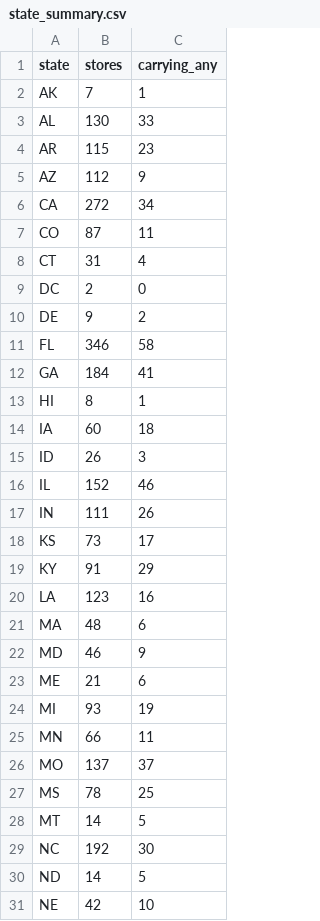
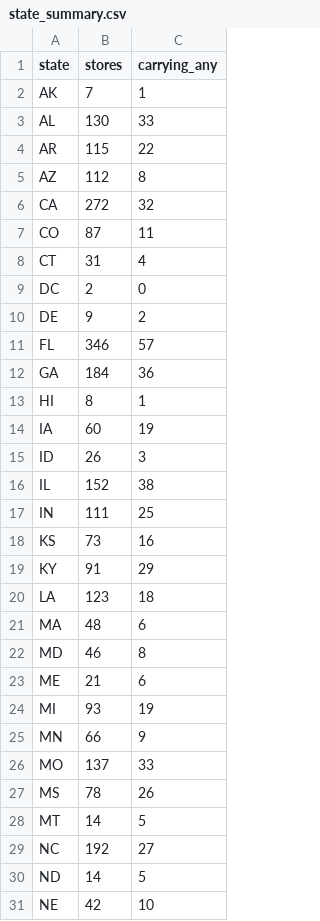
Before and after one commit to owenamurray04/walmart-tracker, a CSV file: state_summary.csv, drawn as a sheet; only a part is shown; the diff covers the shown part only.

```diff
--- a/state_summary.csv
+++ b/state_summary.csv
@@ -3,5 +3,5 @@ AK,7,1
 AL,130,33
-AR,115,23
-AZ,112,9
-CA,272,34
+AR,115,22
+AZ,112,8
+CA,272,32
 CO,87,11
@@ -10,21 +10,21 @@ DC,2,0
 DE,9,2
-FL,346,58
-GA,184,41
+FL,346,57
+GA,184,36
 HI,8,1
-IA,60,18
+IA,60,19
 ID,26,3
-IL,152,46
-IN,111,26
-KS,73,17
+IL,152,38
+IN,111,25
+KS,73,16
 KY,91,29
-LA,123,16
+LA,123,18
 MA,48,6
-MD,46,9
+MD,46,8
 ME,21,6
 MI,93,19
-MN,66,11
-MO,137,37
-MS,78,25
+MN,66,9
+MO,137,33
+MS,78,26
 MT,14,5
-NC,192,30
+NC,192,27
 ND,14,5
```
Also changed, not shown: 10 edited cells elsewhere in this file, ever_carried.csv, history.csv, 5 other files.
